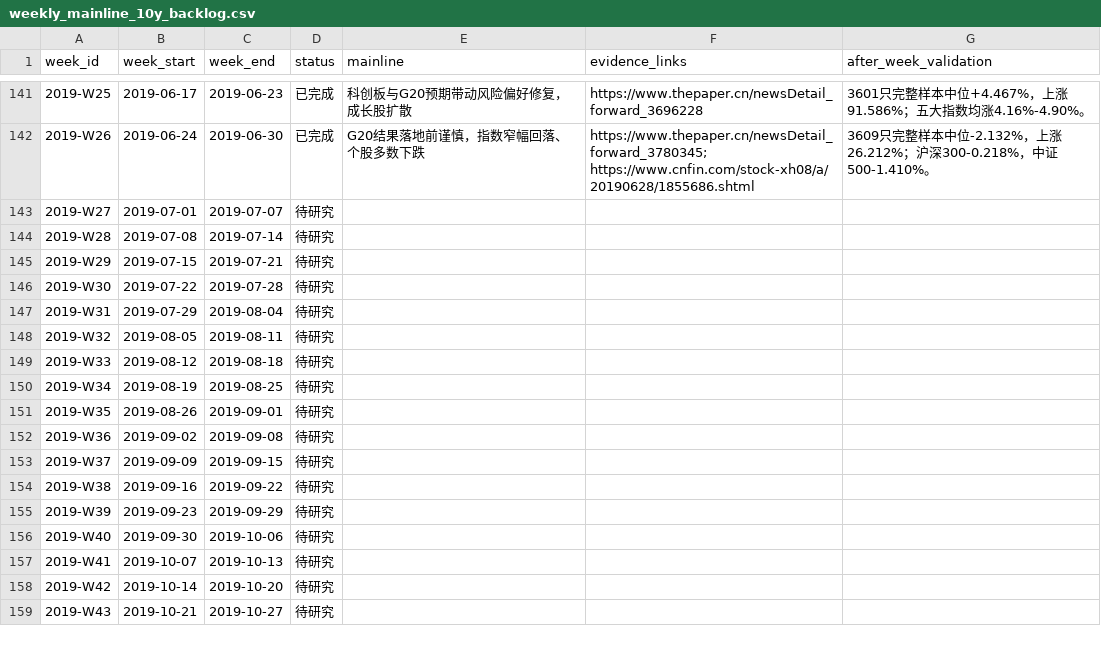
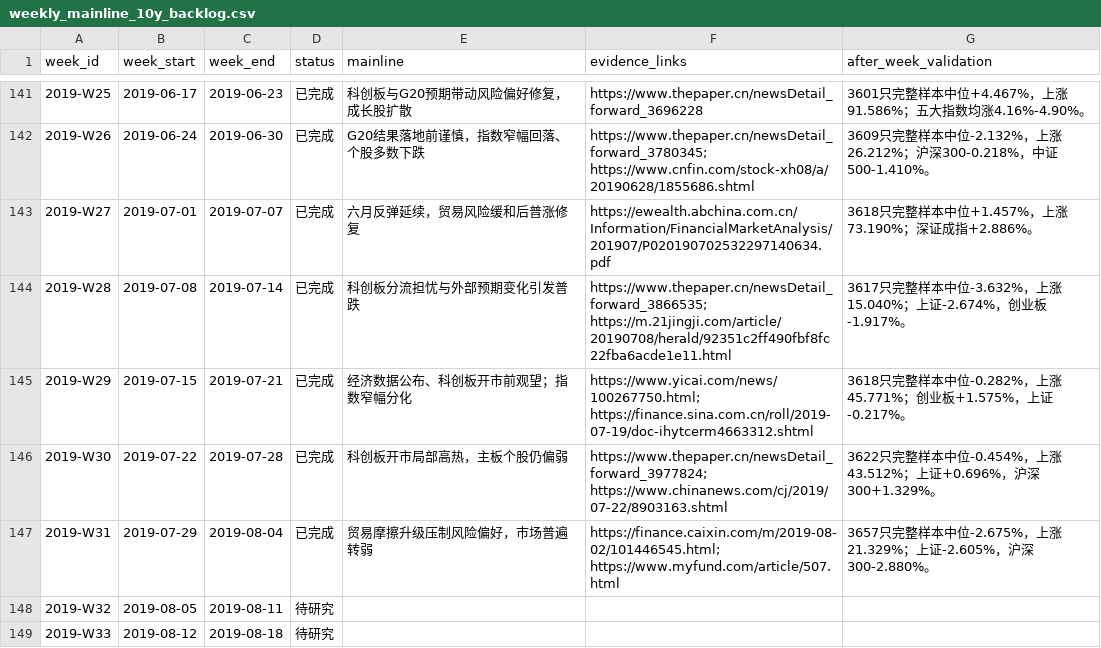
Before and after one commit to seacy19/WJ-, a CSV file: ww_research_results/weekly_mainline_10y_backlog.csv, drawn as a sheet; only a part is shown, gaps mark what is left out; the shorter side is filled out with more unchanged rows.

Commit message:
Add weekly mainline research for 2019-W27 to W31

```diff
--- a/ww_research_results/weekly_mainline_10y_backlog.csv
+++ b/ww_research_results/weekly_mainline_10y_backlog.csv
@@ -142,7 +142,7 @@
 "2019-W26","2019-06-24","2019-06-30","已完成","G20结果落地前谨慎，指数窄幅回落、个股多数下跌","https://www.thepaper.cn/newsDetail_forward_3780345; https://www.cnfin.com/stock-xh08/a/20190628/1855686.shtml","3609只完整样本中位-2.132%，上涨26.212%；沪深300-0.218%，中证500-1.410%。"
-"2019-W27","2019-07-01","2019-07-07","待研究","","",""
-"2019-W28","2019-07-08","2019-07-14","待研究","","",""
-"2019-W29","2019-07-15","2019-07-21","待研究","","",""
-"2019-W30","2019-07-22","2019-07-28","待研究","","",""
-"2019-W31","2019-07-29","2019-08-04","待研究","","",""
+"2019-W27","2019-07-01","2019-07-07","已完成","六月反弹延续，贸易风险缓和后普涨修复","https://ewealth.abchina.com.cn/Information/FinancialMarketAnalysis/201907/P020190702532297140634.pdf","3618只完整样本中位+1.457%，上涨73.190%；深证成指+2.886%。"
+"2019-W28","2019-07-08","2019-07-14","已完成","科创板分流担忧与外部预期变化引发普跌","https://www.thepaper.cn/newsDetail_forward_3866535; https://m.21jingji.com/article/20190708/herald/92351c2ff490fbf8fc22fba6acde1e11.html","3617只完整样本中位-3.632%，上涨15.040%；上证-2.674%，创业板-1.917%。"
+"2019-W29","2019-07-15","2019-07-21","已完成","经济数据公布、科创板开市前观望；指数窄幅分化","https://www.yicai.com/news/100267750.html; https://finance.sina.com.cn/roll/2019-07-19/doc-ihytcerm4663312.shtml","3618只完整样本中位-0.282%，上涨45.771%；创业板+1.575%，上证-0.217%。"
+"2019-W30","2019-07-22","2019-07-28","已完成","科创板开市局部高热，主板个股仍偏弱","https://www.thepaper.cn/newsDetail_forward_3977824; https://www.chinanews.com/cj/2019/07-22/8903163.shtml","3622只完整样本中位-0.454%，上涨43.512%；上证+0.696%，沪深300+1.329%。"
+"2019-W31","2019-07-29","2019-08-04","已完成","贸易摩擦升级压制风险偏好，市场普遍转弱","https://finance.caixin.com/m/2019-08-02/101446545.html; https://www.myfund.com/article/507.html","3657只完整样本中位-2.675%，上涨21.329%；上证-2.605%，沪深300-2.880%。"
 "2019-W32","2019-08-05","2019-08-11","待研究","","",""
```
Also changed, not shown: 10 other files.
